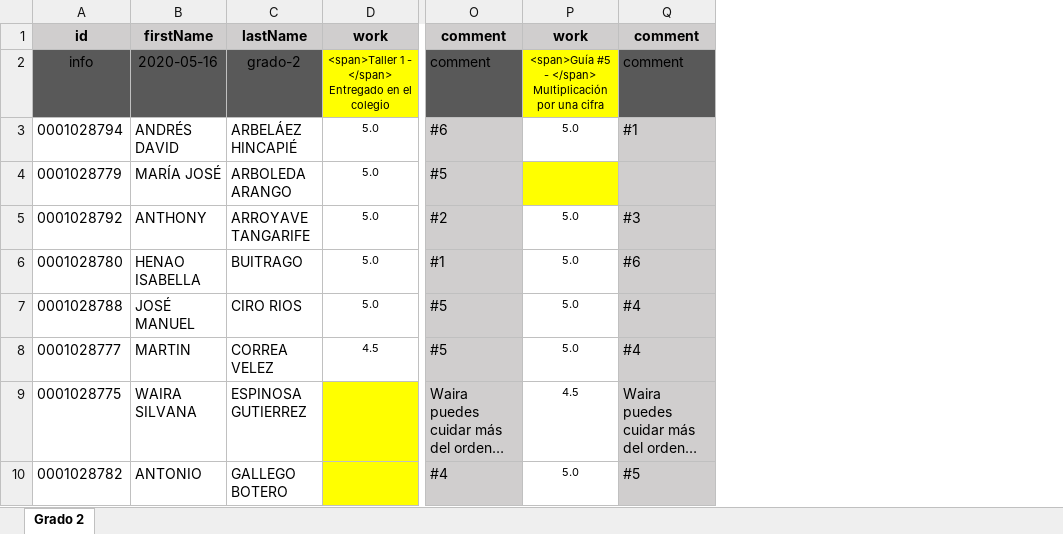
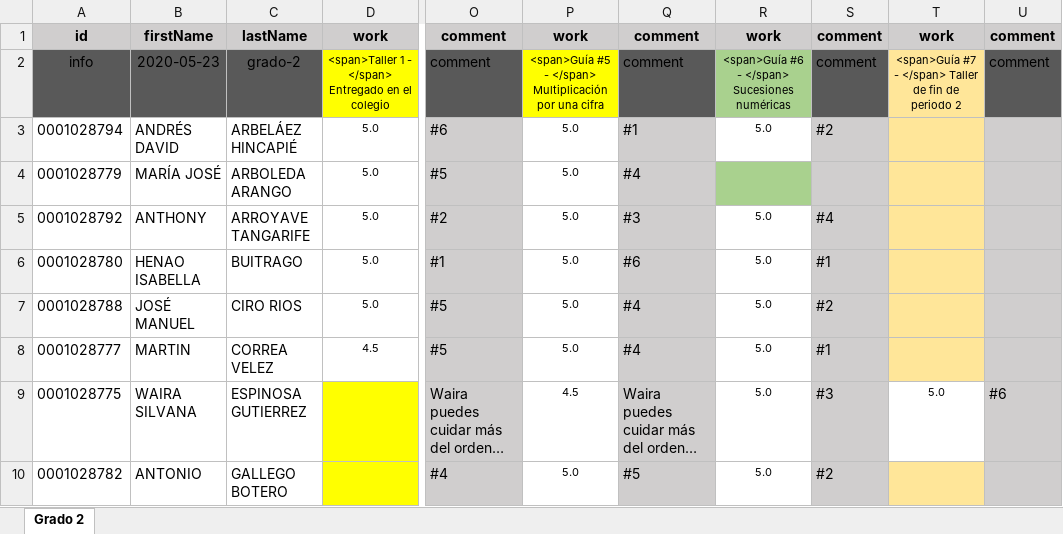
Before and after one commit to ywilken/fibonacho, an Excel workbook: _files/student_grades_g2.xlsx, sheet Grado 2, drawn as a sheet; only a part is shown, gaps mark what is left out; long unchanged cells end in …; values as stored, in another font and other column widths than the file's, no borders; the diff names each change by its address in the sheet, - before the commit and + after, or states it on an @@ line.

```diff
--- a/_files/student_grades_g2.xlsx (sheet Grado 2)
+++ b/_files/student_grades_g2.xlsx (sheet Grado 2)
+column R, rows 1-10: work | <span>Guía #6 - </span> Sucesiones numéricas | 5.0 |  | 5.0 | 5.0 | 5.0 | 5.0 | 5.0 | 5.0
+column S, rows 1-10: comment | comment | #2 |  | #4 | #1 | #2 | #1 | #3 | #2
+column T, rows 1-9: work | <span>Guía #7 - </span> Taller de fin de periodo 2 |  |  |  |  |  |  | 5.0
+column U, rows 1-9: comment | comment |  |  |  |  |  |  | #6
-B2: 2020-05-16
+B2: 2020-05-23
-P4: (empty)
+P4: 5.0
-P4 fill: #FFFF00
+P4 fill: none
-Q4: (empty)
+Q4: #4
```
Also changed, not shown: _files/student_grades_g1.xlsx, _files/student_grades_g3.xlsx, 2 other files.
